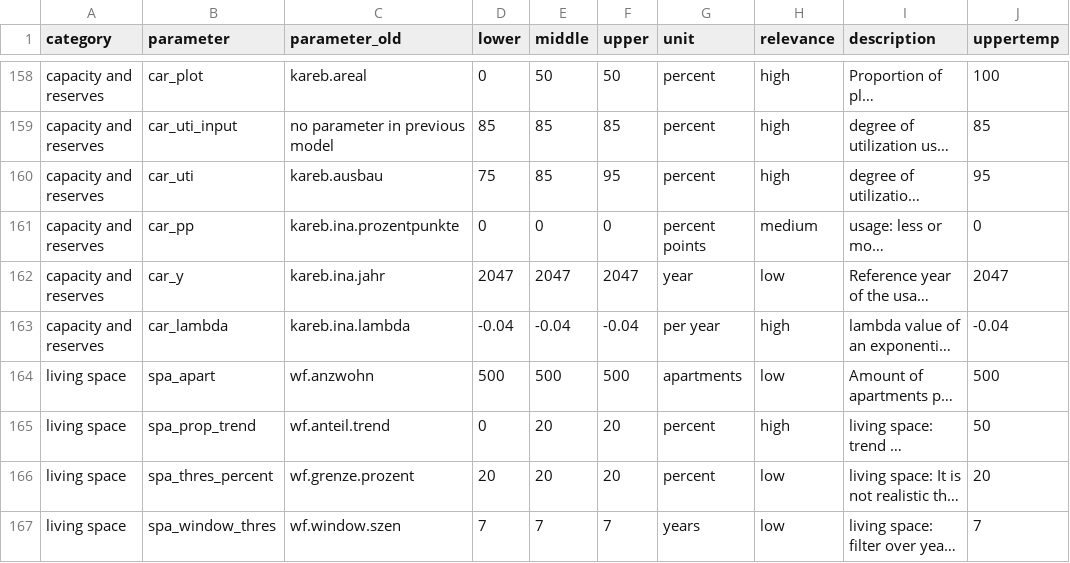
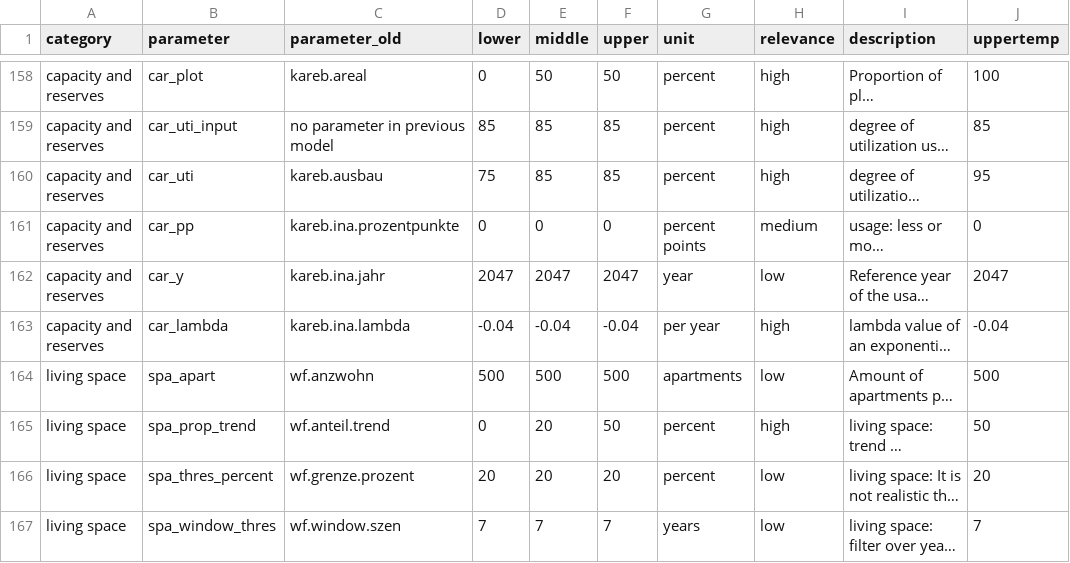
Before and after one commit to StatistikStadtZuerich/BevSzen, a CSV file: 2020phase2/2_Data/3_Parameter/parameter.csv, drawn as a sheet; only a part is shown, gaps mark what is left out; long unchanged cells end in …; the diff names each change by its address in the sheet, - before the commit and + after, or states it on an @@ line.

Commit message:
parameter tests

```diff
--- a/2020phase2/2_Data/3_Parameter/parameter.csv
+++ b/2020phase2/2_Data/3_Parameter/parameter.csv
-F160 (upper): 95
+F160 (upper): 85
-F165 (upper): 20
+F165 (upper): 50
```
